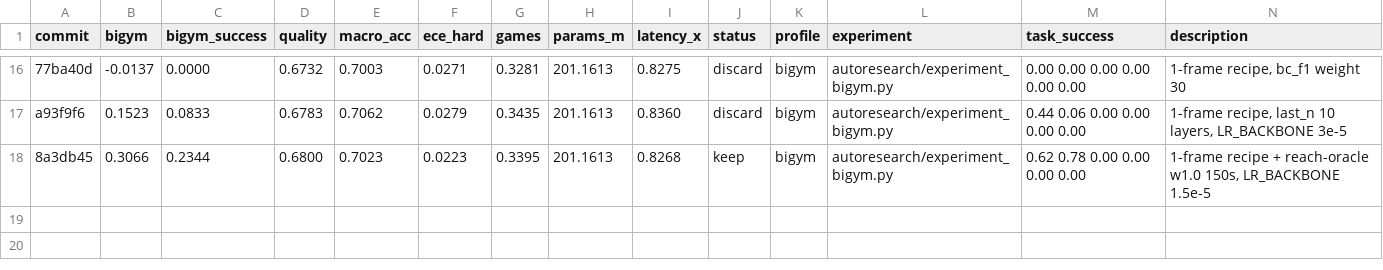
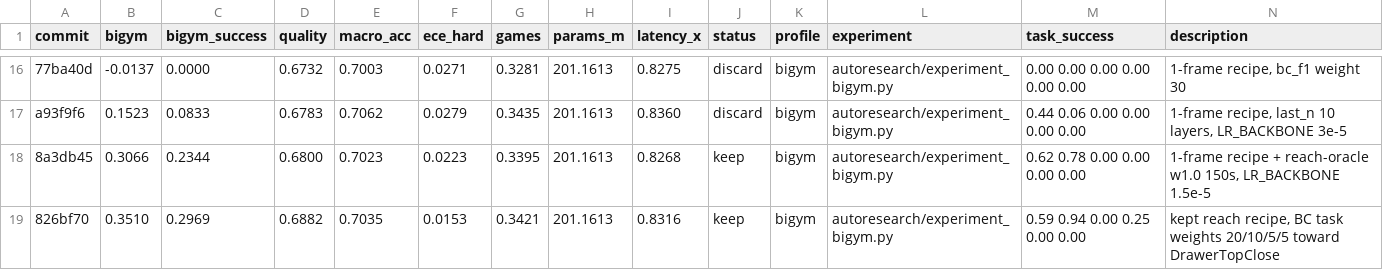
Before and after one commit to r33drichards/laya-vision, a TSV file: autoresearch/runs/bigym-sep29/results.tsv, drawn as a sheet; only a part is shown, gaps mark what is left out; the diff names each change by its address in the sheet, - before the commit and + after, or states it on an @@ line.

```diff
--- a/autoresearch/runs/bigym-sep29/results.tsv
+++ b/autoresearch/runs/bigym-sep29/results.tsv
+row 19: 826bf70 | 0.3510 | 0.2969 | 0.6882 | 0.7035 | 0.0153 | 0.3421 | 201.1613 | 0.8316 | keep | bigym | autoresearch/experiment_bigym.py | 0.59 0.94 0.00 0.25 0.00 0.00 | kept reach recipe, BC task weights 20/10/5/5 toward DrawerTopClose
```
Also changed, not shown: 2 other files.
